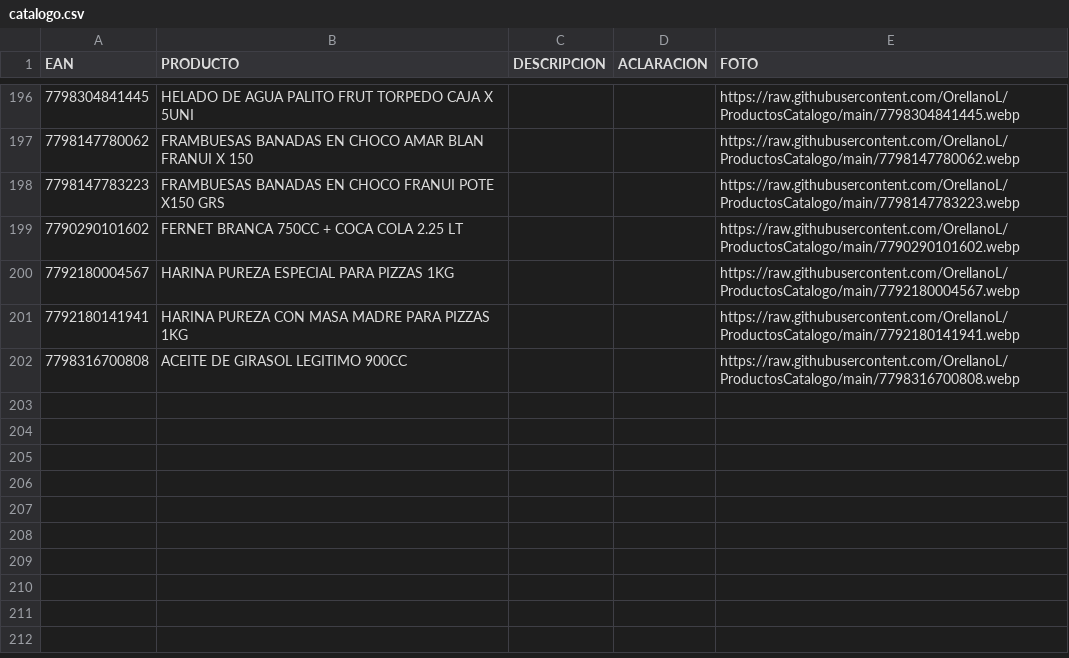
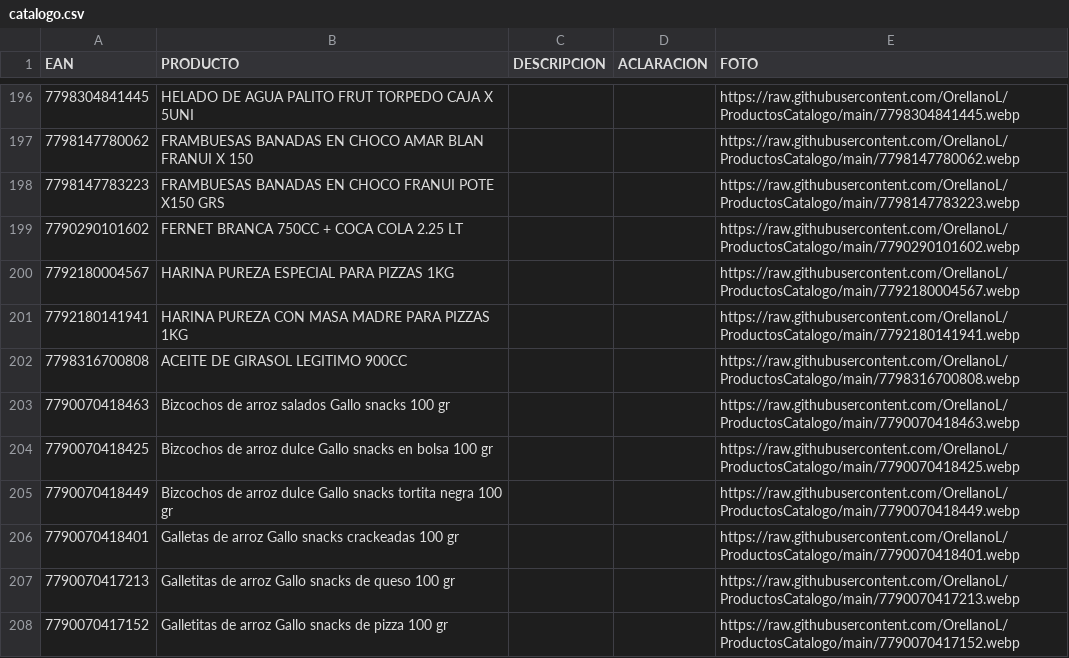
Before and after one commit to OrellanoL/ProductosCatalogo, a CSV file: catalogo.csv, drawn as a sheet; only a part is shown, gaps mark what is left out.

Commit message:
Update catalogo.csv

```diff
--- a/catalogo.csv
+++ b/catalogo.csv
@@ -202 +202,7 @@ EAN,PRODUCTO,DESCRIPCION,ACLARACION,FOTO
 7798316700808,ACEITE DE GIRASOL LEGITIMO 900CC,,,https://raw.githubusercontent.com/OrellanoL/ProductosCatalogo/main/7798316700808.webp
+7790070418463,Bizcochos de arroz salados Gallo snacks 100 gr,,,https://raw.githubusercontent.com/OrellanoL/ProductosCatalogo/main/7790070418463.webp
+7790070418425,Bizcochos de arroz dulce Gallo snacks en bolsa 100 gr,,,https://raw.githubusercontent.com/OrellanoL/ProductosCatalogo/main/7790070418425.webp
+7790070418449,Bizcochos de arroz dulce Gallo snacks tortita negra 100 gr,,,https://raw.githubusercontent.com/OrellanoL/ProductosCatalogo/main/7790070418449.webp
+7790070418401,Galletas de arroz Gallo snacks crackeadas 100 gr,,,https://raw.githubusercontent.com/OrellanoL/ProductosCatalogo/main/7790070418401.webp
+7790070417213,Galletitas de arroz Gallo snacks de queso 100 gr,,,https://raw.githubusercontent.com/OrellanoL/ProductosCatalogo/main/7790070417213.webp
+7790070417152,Galletitas de arroz Gallo snacks de pizza 100 gr,,,https://raw.githubusercontent.com/OrellanoL/ProductosCatalogo/main/7790070417152.webp
```
